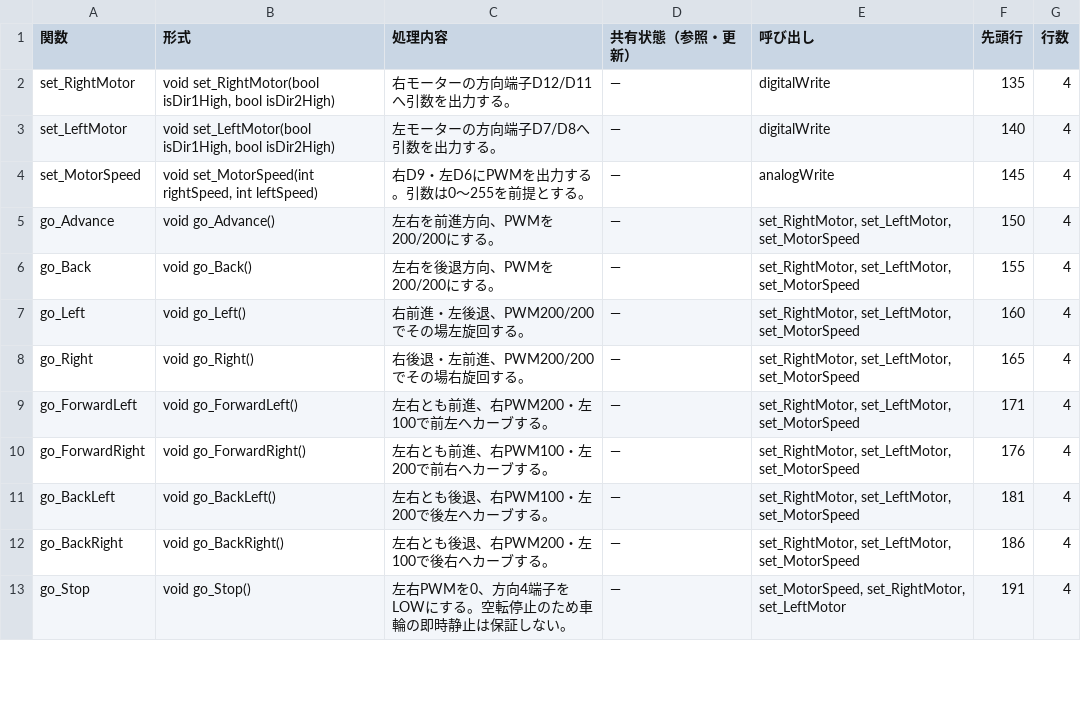
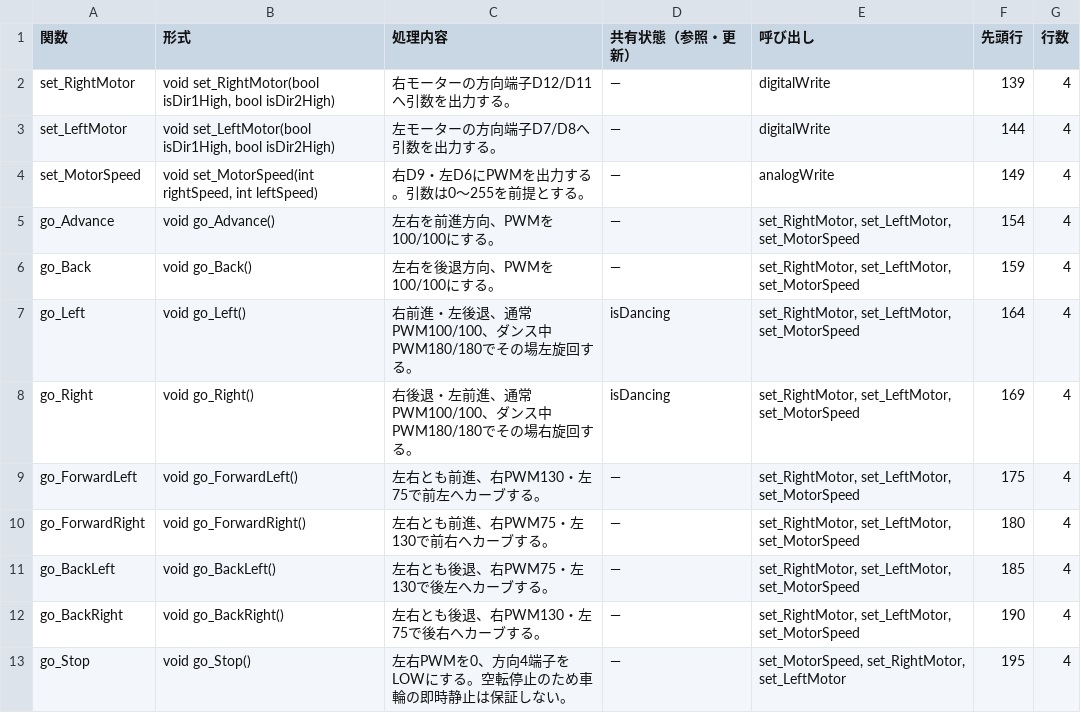
Before and after one commit to rinne22/robot-phot2, a CSV file: design-guide/functions.csv, drawn as a sheet; only a part is shown; the diff covers the shown part only.

Commit message:
Synchronize latest robot settings, design guide, downloads and regression checks

```diff
--- a/design-guide/functions.csv
+++ b/design-guide/functions.csv
@@ -1,13 +1,13 @@
 関数,形式,処理内容,共有状態（参照・更新）,呼び出し,先頭行,行数
-set_RightMotor,"void set_RightMotor(bool isDir1High, bool isDir2High)",右モーターの方向端子D12/D11へ引数を出力する。,—,digitalWrite,135,4
-set_LeftMotor,"void set_LeftMotor(bool isDir1High, bool isDir2High)",左モーターの方向端子D7/D8へ引数を出力する。,—,digitalWrite,140,4
-set_MotorSpeed,"void set_MotorSpeed(int rightSpeed, int leftSpeed)",右D9・左D6にPWMを出力する。引数は0〜255を前提とする。,—,analogWrite,145,4
-go_Advance,void go_Advance(),左右を前進方向、PWMを200/200にする。,—,"set_RightMotor, set_LeftMotor, set_MotorSpeed",150,4
-go_Back,void go_Back(),左右を後退方向、PWMを200/200にする。,—,"set_RightMotor, set_LeftMotor, set_MotorSpeed",155,4
-go_Left,void go_Left(),右前進・左後退、PWM200/200でその場左旋回する。,—,"set_RightMotor, set_LeftMotor, set_MotorSpeed",160,4
-go_Right,void go_Right(),右後退・左前進、PWM200/200でその場右旋回する。,—,"set_RightMotor, set_LeftMotor, set_MotorSpeed",165,4
-go_ForwardLeft,void go_ForwardLeft(),左右とも前進、右PWM200・左100で前左へカーブする。,—,"set_RightMotor, set_LeftMotor, set_MotorSpeed",171,4
-go_ForwardRight,void go_ForwardRight(),左右とも前進、右PWM100・左200で前右へカーブする。,—,"set_RightMotor, set_LeftMotor, set_MotorSpeed",176,4
-go_BackLeft,void go_BackLeft(),左右とも後退、右PWM100・左200で後左へカーブする。,—,"set_RightMotor, set_LeftMotor, set_MotorSpeed",181,4
-go_BackRight,void go_BackRight(),左右とも後退、右PWM200・左100で後右へカーブする。,—,"set_RightMotor, set_LeftMotor, set_MotorSpeed",186,4
-go_Stop,void go_Stop(),左右PWMを0、方向4端子をLOWにする。空転停止のため車輪の即時静止は保証しない。,—,"set_MotorSpeed, set_RightMotor, set_LeftMotor",191,4
+set_RightMotor,"void set_RightMotor(bool isDir1High, bool isDir2High)",右モーターの方向端子D12/D11へ引数を出力する。,—,digitalWrite,139,4
+set_LeftMotor,"void set_LeftMotor(bool isDir1High, bool isDir2High)",左モーターの方向端子D7/D8へ引数を出力する。,—,digitalWrite,144,4
+set_MotorSpeed,"void set_MotorSpeed(int rightSpeed, int leftSpeed)",右D9・左D6にPWMを出力する。引数は0〜255を前提とする。,—,analogWrite,149,4
+go_Advance,void go_Advance(),左右を前進方向、PWMを100/100にする。,—,"set_RightMotor, set_LeftMotor, set_MotorSpeed",154,4
+go_Back,void go_Back(),左右を後退方向、PWMを100/100にする。,—,"set_RightMotor, set_LeftMotor, set_MotorSpeed",159,4
+go_Left,void go_Left(),右前進・左後退、通常PWM100/100、ダンス中PWM180/180でその場左旋回する。,isDancing,"set_RightMotor, set_LeftMotor, set_MotorSpeed",164,4
+go_Right,void go_Right(),右後退・左前進、通常PWM100/100、ダンス中PWM180/180でその場右旋回する。,isDancing,"set_RightMotor, set_LeftMotor, set_MotorSpeed",169,4
+go_ForwardLeft,void go_ForwardLeft(),左右とも前進、右PWM130・左75で前左へカーブする。,—,"set_RightMotor, set_LeftMotor, set_MotorSpeed",175,4
+go_ForwardRight,void go_ForwardRight(),左右とも前進、右PWM75・左130で前右へカーブする。,—,"set_RightMotor, set_LeftMotor, set_MotorSpeed",180,4
+go_BackLeft,void go_BackLeft(),左右とも後退、右PWM75・左130で後左へカーブする。,—,"set_RightMotor, set_LeftMotor, set_MotorSpeed",185,4
+go_BackRight,void go_BackRight(),左右とも後退、右PWM130・左75で後右へカーブする。,—,"set_RightMotor, set_LeftMotor, set_MotorSpeed",190,4
+go_Stop,void go_Stop(),左右PWMを0、方向4端子をLOWにする。空転停止のため車輪の即時静止は保証しない。,—,"set_MotorSpeed, set_RightMotor, set_LeftMotor",195,4
```
Also changed, not shown: 1 added row and 53 edited cells elsewhere in this file, 12 other files.
